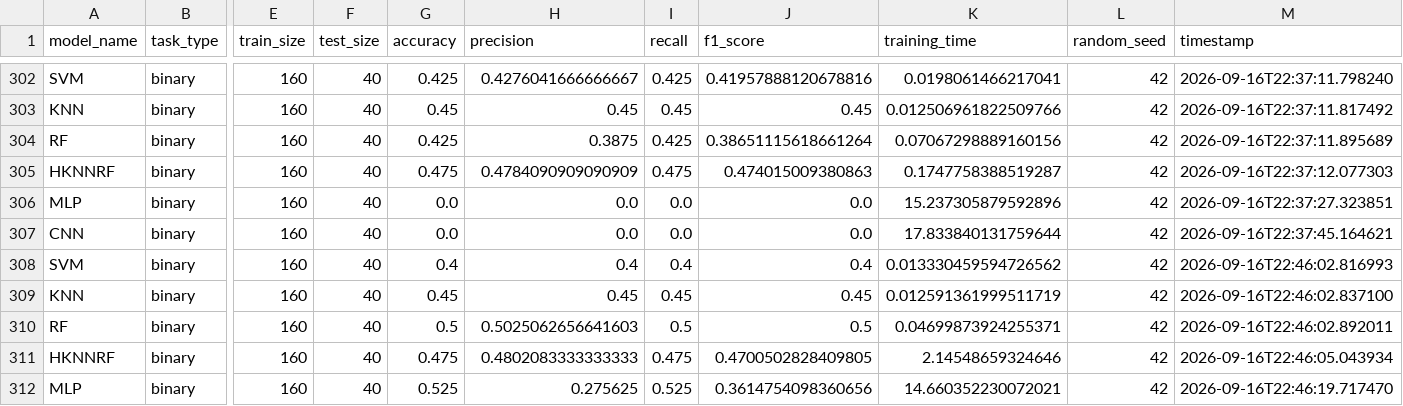
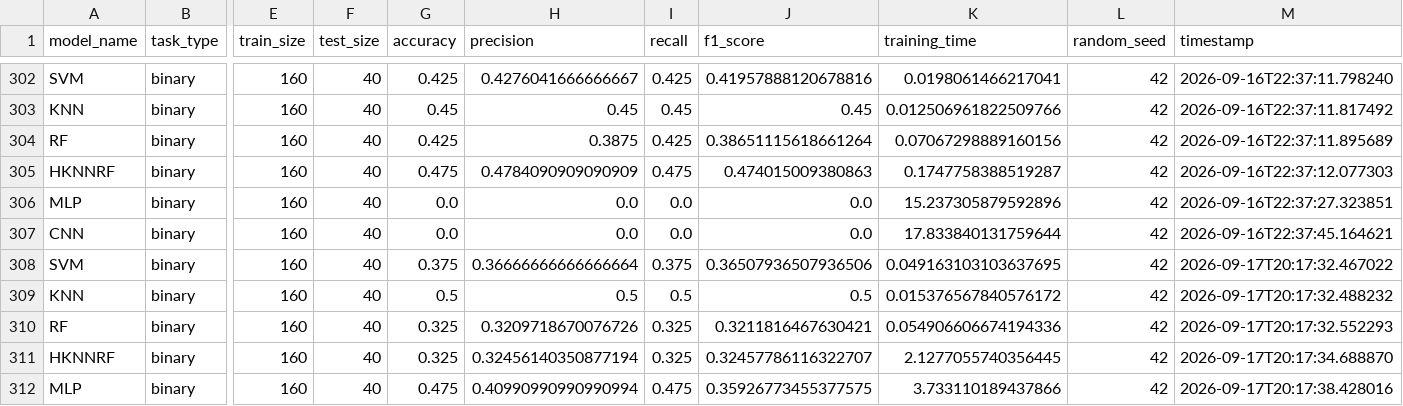
Before and after one commit to Harsh2005-creator/CipherBench, a CSV file: experiments/results/results_consolidated_20260917_201813.csv (was experiments/results/results_consolidated_20260916_224805.csv), drawn as a sheet; only a part is shown, gaps mark what is left out; the diff covers the shown part only; the diff names each change by its address in the sheet, - before the commit and + after, or states it on an @@ line.

Commit message:
Update experiment results and clean old files

```diff
--- a/experiments/results/results_consolidated_20260916_224805.csv
+++ b/experiments/results/results_consolidated_20260917_201813.csv
-G308 (accuracy): 0.4
+G308 (accuracy): 0.375
-H308 (precision): 0.4
+H308 (precision): 0.36666666666666664
-I308 (recall): 0.4
+I308 (recall): 0.375
-J308 (f1_score): 0.4
+J308 (f1_score): 0.36507936507936506
-K308 (training_time): 0.013330459594726562
+K308 (training_time): 0.049163103103637695
-M308 (timestamp): 2026-09-16T22:46:02.816993
+M308 (timestamp): 2026-09-17T20:17:32.467022
-G309 (accuracy): 0.45
+G309 (accuracy): 0.5
-H309 (precision): 0.45
+H309 (precision): 0.5
-I309 (recall): 0.45
+I309 (recall): 0.5
-J309 (f1_score): 0.45
+J309 (f1_score): 0.5
-K309 (training_time): 0.012591361999511719
+K309 (training_time): 0.015376567840576172
-M309 (timestamp): 2026-09-16T22:46:02.837100
+M309 (timestamp): 2026-09-17T20:17:32.488232
-G310 (accuracy): 0.5
+G310 (accuracy): 0.325
-H310 (precision): 0.5025062656641603
+H310 (precision): 0.3209718670076726
-I310 (recall): 0.5
+I310 (recall): 0.325
-J310 (f1_score): 0.5
+J310 (f1_score): 0.3211816467630421
-K310 (training_time): 0.04699873924255371
+K310 (training_time): 0.054906606674194336
-M310 (timestamp): 2026-09-16T22:46:02.892011
+M310 (timestamp): 2026-09-17T20:17:32.552293
-G311 (accuracy): 0.475
+G311 (accuracy): 0.325
-H311 (precision): 0.4802083333333333
+H311 (precision): 0.32456140350877194
-I311 (recall): 0.475
+I311 (recall): 0.325
-J311 (f1_score): 0.4700502828409805
+J311 (f1_score): 0.32457786116322707
-K311 (training_time): 2.14548659324646
+K311 (training_time): 2.1277055740356445
-M311 (timestamp): 2026-09-16T22:46:05.043934
+M311 (timestamp): 2026-09-17T20:17:34.688870
-G312 (accuracy): 0.525
+G312 (accuracy): 0.475
-H312 (precision): 0.275625
+H312 (precision): 0.40990990990990994
-I312 (recall): 0.525
+I312 (recall): 0.475
-J312 (f1_score): 0.3614754098360656
+J312 (f1_score): 0.35926773455377575
-K312 (training_time): 14.660352230072021
+K312 (training_time): 3.733110189437866
-M312 (timestamp): 2026-09-16T22:46:19.717470
+M312 (timestamp): 2026-09-17T20:17:38.428016
```
Also changed, not shown: 114 edited cells elsewhere in this file, 8 other files.
